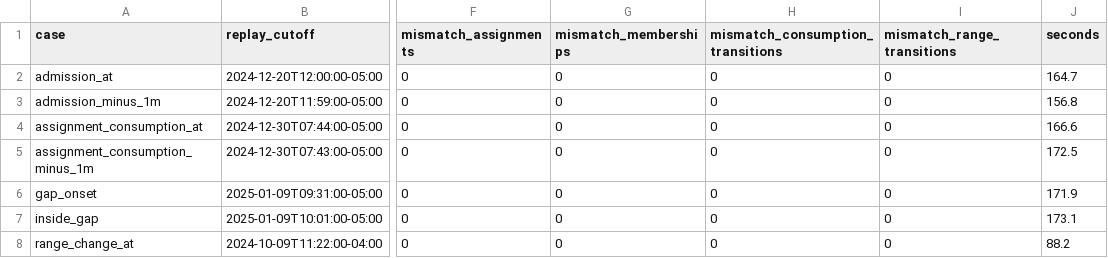
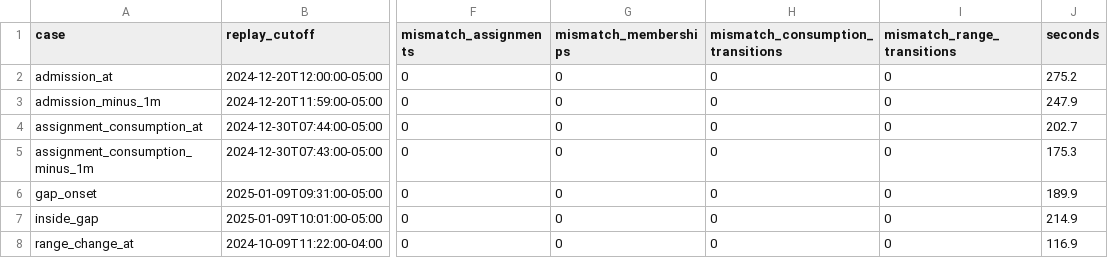
Before and after one commit to danielbahar-dot/Quantitative-Trading-Research-Lab, a CSV file: reports/validation/internal_liquidity_dev_prefix_replay.csv, drawn as a sheet; only a part is shown, gaps mark what is left out; the diff names each change by its address in the sheet, - before the commit and + after, or states it on an @@ line.

```diff
--- a/reports/validation/internal_liquidity_dev_prefix_replay.csv
+++ b/reports/validation/internal_liquidity_dev_prefix_replay.csv
-J2 (seconds): 164.7
+J2 (seconds): 275.2
-J3 (seconds): 156.8
+J3 (seconds): 247.9
-J4 (seconds): 166.6
+J4 (seconds): 202.7
-J5 (seconds): 172.5
+J5 (seconds): 175.3
-J6 (seconds): 171.9
+J6 (seconds): 189.9
-J7 (seconds): 173.1
+J7 (seconds): 214.9
-J8 (seconds): 88.2
+J8 (seconds): 116.9
```
Also changed, not shown: reports/validation/internal_liquidity_dev_summary.csv, reports/validation/internal_liquidity_visual_validation_cases.csv, 11 other files.
